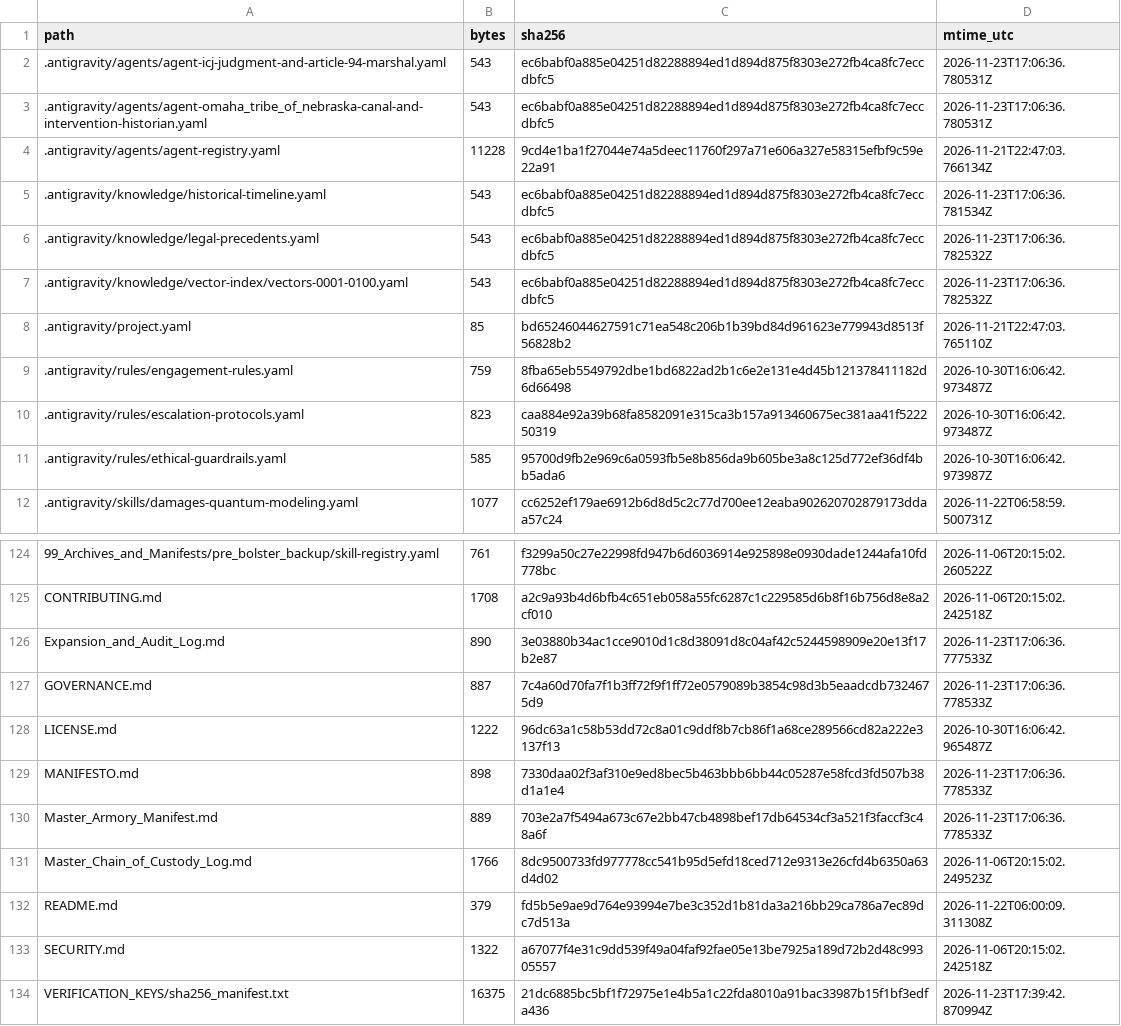
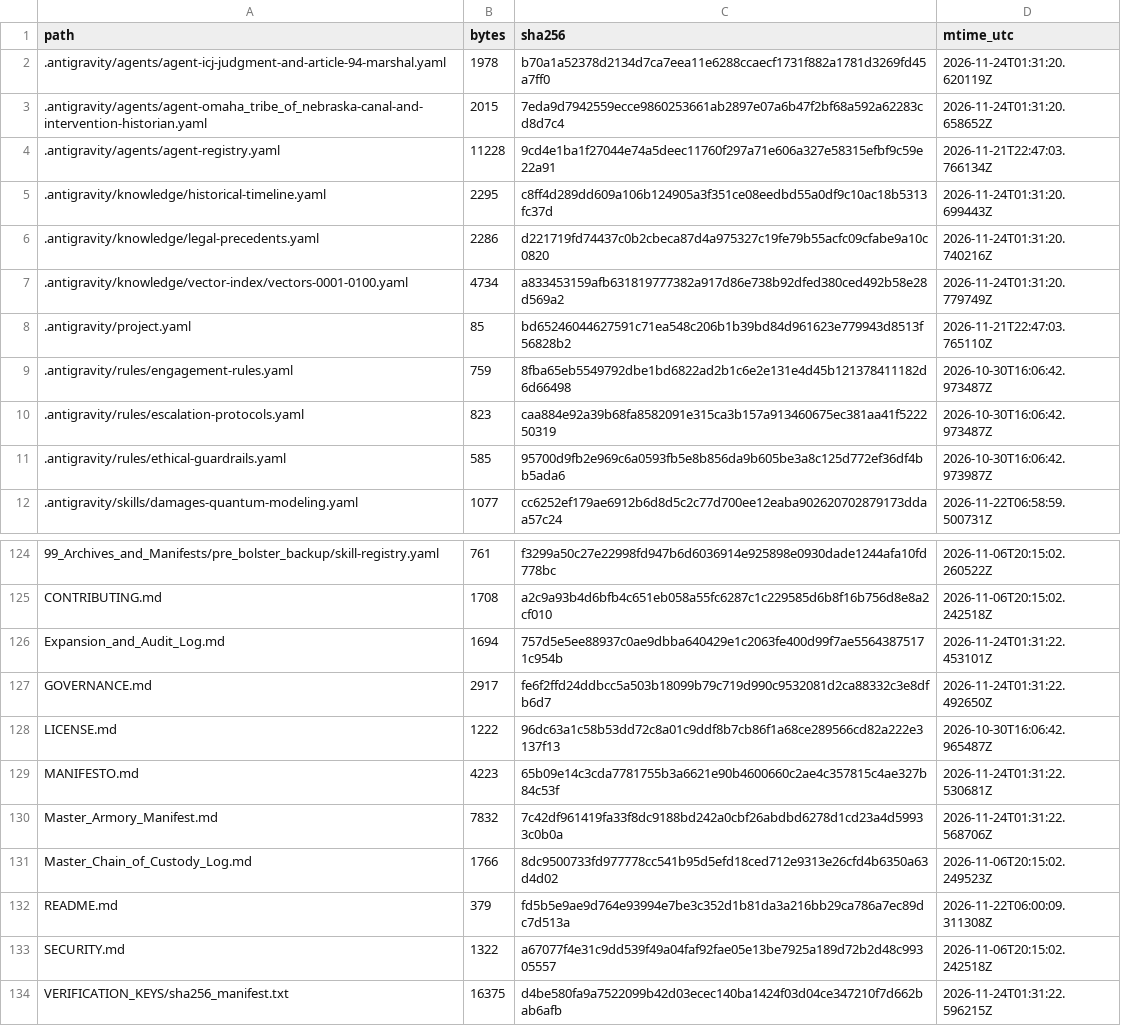
Before and after one commit to GlobalRestitutionAlliance/turtle-island-us-ne-omaha-tribe-of-nebraska-master-litigation, a CSV file: 99_Archives_and_Manifests/MANIFEST_SHA256.csv, drawn as a sheet; only a part is shown, gaps mark what is left out; the diff covers the shown part only.

```diff
--- a/99_Archives_and_Manifests/MANIFEST_SHA256.csv
+++ b/99_Archives_and_Manifests/MANIFEST_SHA256.csv
@@ -1,8 +1,8 @@
 path,bytes,sha256,mtime_utc
-.antigravity/agents/agent-icj-judgment-and-article-94-marshal.yaml,543,ec6babf0a885e04251d82288894ed1d894d875f8303e272fb4ca8fc7eccdbfc5,2026-11-23T17:06:36.780531Z
-.antigravity/agents/agent-omaha_tribe_of_nebraska-canal-and-intervention-historian.yaml,543,ec6babf0a885e04251d82288894ed1d894d875f8303e272fb4ca8fc7eccdbfc5,2026-11-23T17:06:36.780531Z
+.antigravity/agents/agent-icj-judgment-and-article-94-marshal.yaml,1978,b70a1a52378d2134d7ca7eea11e6288ccaecf1731f882a1781d3269fd45a7ff0,2026-11-24T01:31:20.620119Z
+.antigravity/agents/agent-omaha_tribe_of_nebraska-canal-and-intervention-historian.yaml,2015,7eda9d7942559ecce9860253661ab2897e07a6b47f2bf68a592a62283cd8d7c4,2026-11-24T01:31:20.658652Z
 .antigravity/agents/agent-registry.yaml,11228,9cd4e1ba1f27044e74a5deec11760f297a71e606a327e58315efbf9c59e22a91,2026-11-21T22:47:03.766134Z
-.antigravity/knowledge/historical-timeline.yaml,543,ec6babf0a885e04251d82288894ed1d894d875f8303e272fb4ca8fc7eccdbfc5,2026-11-23T17:06:36.781534Z
-.antigravity/knowledge/legal-precedents.yaml,543,ec6babf0a885e04251d82288894ed1d894d875f8303e272fb4ca8fc7eccdbfc5,2026-11-23T17:06:36.782532Z
-.antigravity/knowledge/vector-index/vectors-0001-0100.yaml,543,ec6babf0a885e04251d82288894ed1d894d875f8303e272fb4ca8fc7eccdbfc5,2026-11-23T17:06:36.782532Z
+.antigravity/knowledge/historical-timeline.yaml,2295,c8ff4d289dd609a106b124905a3f351ce08eedbd55a0df9c10ac18b5313fc37d,2026-11-24T01:31:20.699443Z
+.antigravity/knowledge/legal-precedents.yaml,2286,d221719fd74437c0b2cbeca87d4a975327c19fe79b55acfc09cfabe9a10c0820,2026-11-24T01:31:20.740216Z
+.antigravity/knowledge/vector-index/vectors-0001-0100.yaml,4734,a833453159afb631819777382a917d86e738b92dfed380ced492b58e28d569a2,2026-11-24T01:31:20.779749Z
 .antigravity/project.yaml,85,bd65246044627591c71ea548c206b1b39bd84d961623e779943d8513f56828b2,2026-11-21T22:47:03.765110Z
@@ -125,7 +125,7 @@ path,bytes,sha256,mtime_utc
 CONTRIBUTING.md,1708,a2c9a93b4d6bfb4c651eb058a55fc6287c1c229585d6b8f16b756d8e8a2cf010,2026-11-06T20:15:02.242518Z
-Expansion_and_Audit_Log.md,890,3e03880b34ac1cce9010d1c8d38091d8c04af42c5244598909e20e13f17b2e87,2026-11-23T17:06:36.777533Z
-GOVERNANCE.md,887,7c4a60d70fa7f1b3ff72f9f1ff72e0579089b3854c98d3b5eaadcdb7324675d9,2026-11-23T17:06:36.778533Z
+Expansion_and_Audit_Log.md,1694,757d5e5ee88937c0ae9dbba640429e1c2063fe400d99f7ae55643875171c954b,2026-11-24T01:31:22.453101Z
+GOVERNANCE.md,2917,fe6f2ffd24ddbcc5a503b18099b79c719d990c9532081d2ca88332c3e8dfb6d7,2026-11-24T01:31:22.492650Z
 LICENSE.md,1222,96dc63a1c58b53dd72c8a01c9ddf8b7cb86f1a68ce289566cd82a222e3137f13,2026-10-30T16:06:42.965487Z
-MANIFESTO.md,898,7330daa02f3af310e9ed8bec5b463bbb6bb44c05287e58fcd3fd507b38d1a1e4,2026-11-23T17:06:36.778533Z
-Master_Armory_Manifest.md,889,703e2a7f5494a673c67e2bb47cb4898bef17db64534cf3a521f3faccf3c48a6f,2026-11-23T17:06:36.778533Z
+MANIFESTO.md,4223,65b09e14c3cda7781755b3a6621e90b4600660c2ae4c357815c4ae327b84c53f,2026-11-24T01:31:22.530681Z
+Master_Armory_Manifest.md,7832,7c42df961419fa33f8dc9188bd242a0cbf26abdbd6278d1cd23a4d59933c0b0a,2026-11-24T01:31:22.568706Z
 Master_Chain_of_Custody_Log.md,1766,8dc9500733fd977778cc541b95d5efd18ced712e9313e26cfd4b6350a63d4d02,2026-11-06T20:15:02.249523Z
@@ -133,2 +133,2 @@ README.md,379,fd5b5e9ae9d764e93994e7be3c352d1b81da3a216bb29ca786a7ec89dc7d513a,2
 SECURITY.md,1322,a67077f4e31c9dd539f49a04faf92fae05e13be7925a189d72b2d48c99305557,2026-11-06T20:15:02.242518Z
-VERIFICATION_KEYS/sha256_manifest.txt,16375,21dc6885bc5bf1f72975e1e4b5a1c22fda8010a91bac33987b15f1bf3edfa436,2026-11-23T17:39:42.870994Z
+VERIFICATION_KEYS/sha256_manifest.txt,16375,d4be580fa9a7522099b42d03ecec140ba1424f03d04ce347210f7d662bab6afb,2026-11-24T01:31:22.596215Z
```
Also changed, not shown: 81 edited cells elsewhere in this file, 37 other files.
